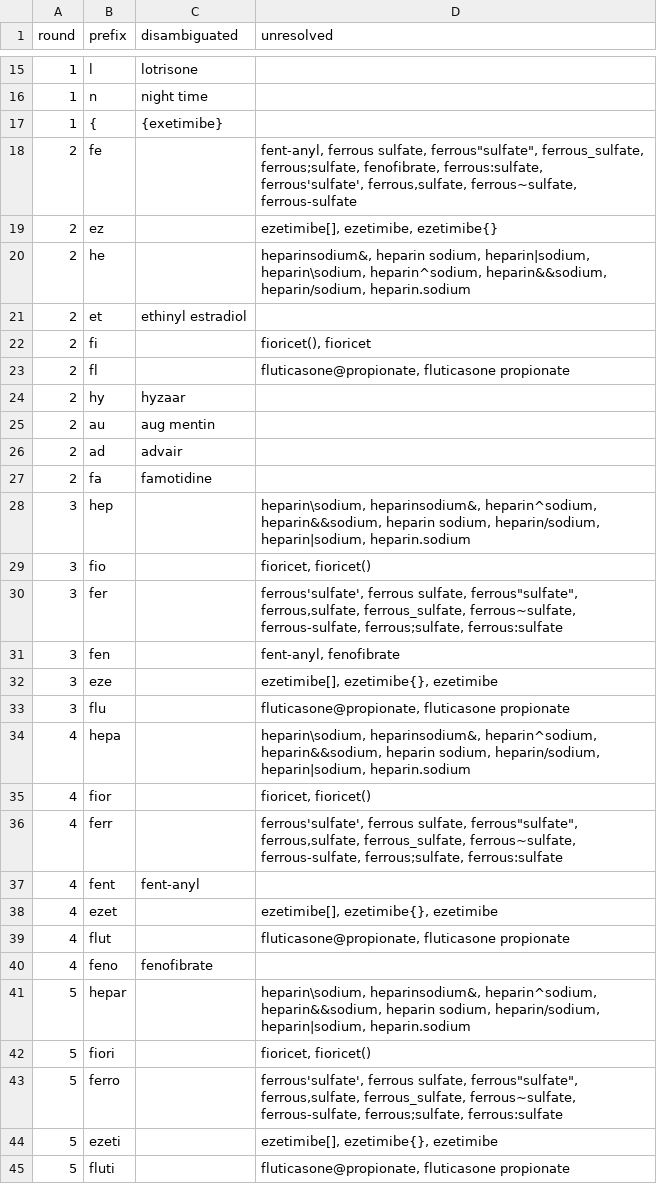
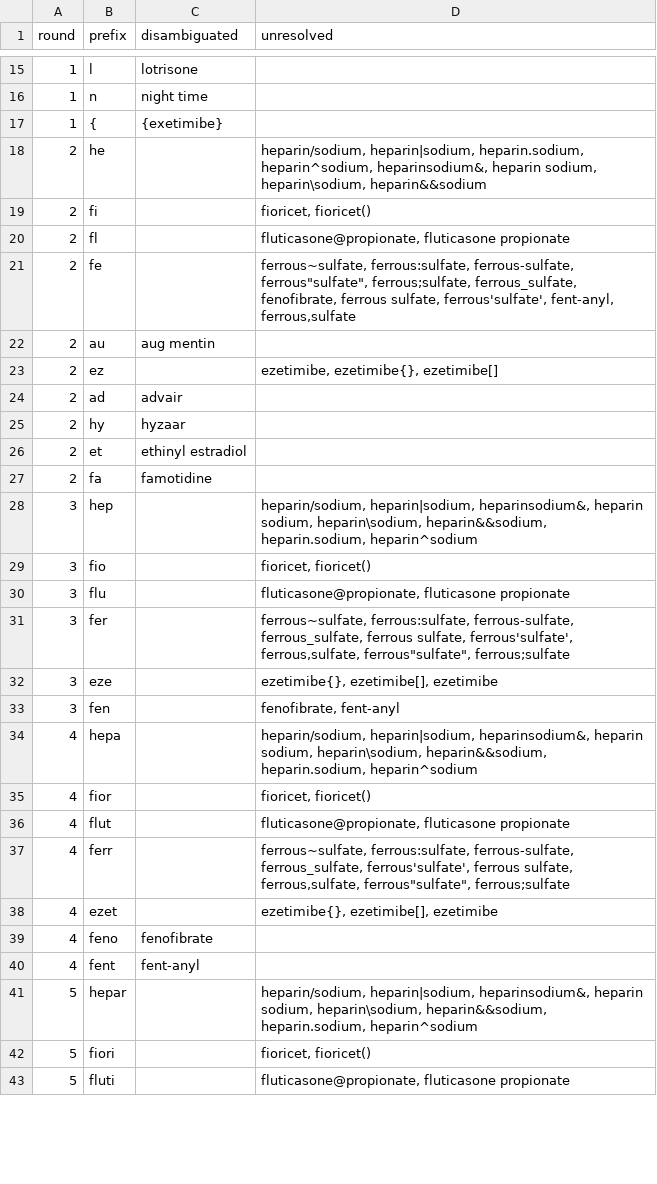
Before and after one commit to SafeMedicationNameSelection/mnoa, a CSV file: prefix_resolution_rounds.csv, drawn as a sheet; only a part is shown, gaps mark what is left out; the diff covers the shown part only.

```diff
--- a/prefix_resolution_rounds.csv
+++ b/prefix_resolution_rounds.csv
@@ -17,29 +17,27 @@ round,prefix,disambiguated,unresolved
 1,{,{exetimibe},
-2,fe,,"fent-anyl, ferrous sulfate, ferrous""sulfate"", ferrous_sulfate, ferrous;sulfate, fenofibrate, ferrous:sulfate, ferrous'sulfate', ferrous,sulfate, ferrous~sulfate, ferrous-sulfate"
-2,ez,,"ezetimibe[], ezetimibe, ezetimibe{}"
-2,he,,"heparinsodium&, heparin sodium, heparin|sodium, heparin\sodium, heparin^sodium, heparin&&sodium, heparin/sodium, heparin.sodium"
+2,he,,"heparin/sodium, heparin|sodium, heparin.sodium, heparin^sodium, heparinsodium&, heparin sodium, heparin\sodium, heparin&&sodium"
+2,fi,,"fioricet, fioricet()"
+2,fl,,"fluticasone@propionate, fluticasone propionate"
+2,fe,,"ferrous~sulfate, ferrous:sulfate, ferrous-sulfate, ferrous""sulfate"", ferrous;sulfate, ferrous_sulfate, fenofibrate, ferrous sulfate, ferrous'sulfate', fent-anyl, ferrous,sulfate"
+2,au,aug mentin,
+2,ez,,"ezetimibe, ezetimibe{}, ezetimibe[]"
+2,ad,advair,
+2,hy,hyzaar,
 2,et,ethinyl estradiol,
-2,fi,,"fioricet(), fioricet"
-2,fl,,"fluticasone@propionate, fluticasone propionate"
-2,hy,hyzaar,
-2,au,aug mentin,
-2,ad,advair,
 2,fa,famotidine,
-3,hep,,"heparin\sodium, heparinsodium&, heparin^sodium, heparin&&sodium, heparin sodium, heparin/sodium, heparin|sodium, heparin.sodium"
+3,hep,,"heparin/sodium, heparin|sodium, heparinsodium&, heparin sodium, heparin\sodium, heparin&&sodium, heparin.sodium, heparin^sodium"
 3,fio,,"fioricet, fioricet()"
-3,fer,,"ferrous'sulfate', ferrous sulfate, ferrous""sulfate"", ferrous,sulfate, ferrous_sulfate, ferrous~sulfate, ferrous-sulfate, ferrous;sulfate, ferrous:sulfate"
-3,fen,,"fent-anyl, fenofibrate"
-3,eze,,"ezetimibe[], ezetimibe{}, ezetimibe"
 3,flu,,"fluticasone@propionate, fluticasone propionate"
-4,hepa,,"heparin\sodium, heparinsodium&, heparin^sodium, heparin&&sodium, heparin sodium, heparin/sodium, heparin|sodium, heparin.sodium"
+3,fer,,"ferrous~sulfate, ferrous:sulfate, ferrous-sulfate, ferrous_sulfate, ferrous sulfate, ferrous'sulfate', ferrous,sulfate, ferrous""sulfate"", ferrous;sulfate"
+3,eze,,"ezetimibe{}, ezetimibe[], ezetimibe"
+3,fen,,"fenofibrate, fent-anyl"
+4,hepa,,"heparin/sodium, heparin|sodium, heparinsodium&, heparin sodium, heparin\sodium, heparin&&sodium, heparin.sodium, heparin^sodium"
 4,fior,,"fioricet, fioricet()"
-4,ferr,,"ferrous'sulfate', ferrous sulfate, ferrous""sulfate"", ferrous,sulfate, ferrous_sulfate, ferrous~sulfate, ferrous-sulfate, ferrous;sulfate, ferrous:sulfate"
+4,flut,,"fluticasone@propionate, fluticasone propionate"
+4,ferr,,"ferrous~sulfate, ferrous:sulfate, ferrous-sulfate, ferrous_sulfate, ferrous'sulfate', ferrous sulfate, ferrous,sulfate, ferrous""sulfate"", ferrous;sulfate"
+4,ezet,,"ezetimibe{}, ezetimibe[], ezetimibe"
+4,feno,fenofibrate,
 4,fent,fent-anyl,
-4,ezet,,"ezetimibe[], ezetimibe{}, ezetimibe"
-4,flut,,"fluticasone@propionate, fluticasone propionate"
-4,feno,fenofibrate,
-5,hepar,,"heparin\sodium, heparinsodium&, heparin^sodium, heparin&&sodium, heparin sodium, heparin/sodium, heparin|sodium, heparin.sodium"
+5,hepar,,"heparin/sodium, heparin|sodium, heparinsodium&, heparin sodium, heparin\sodium, heparin&&sodium, heparin.sodium, heparin^sodium"
 5,fiori,,"fioricet, fioricet()"
-5,ferro,,"ferrous'sulfate', ferrous sulfate, ferrous""sulfate"", ferrous,sulfate, ferrous_sulfate, ferrous~sulfate, ferrous-sulfate, ferrous;sulfate, ferrous:sulfate"
-5,ezeti,,"ezetimibe[], ezetimibe{}, ezetimibe"
 5,fluti,,"fluticasone@propionate, fluticasone propionate"
```
Also changed, not shown: 7 added rows, 5 removed rows, 16 moved rows and 4 edited cells elsewhere in this file, 1 other file.
